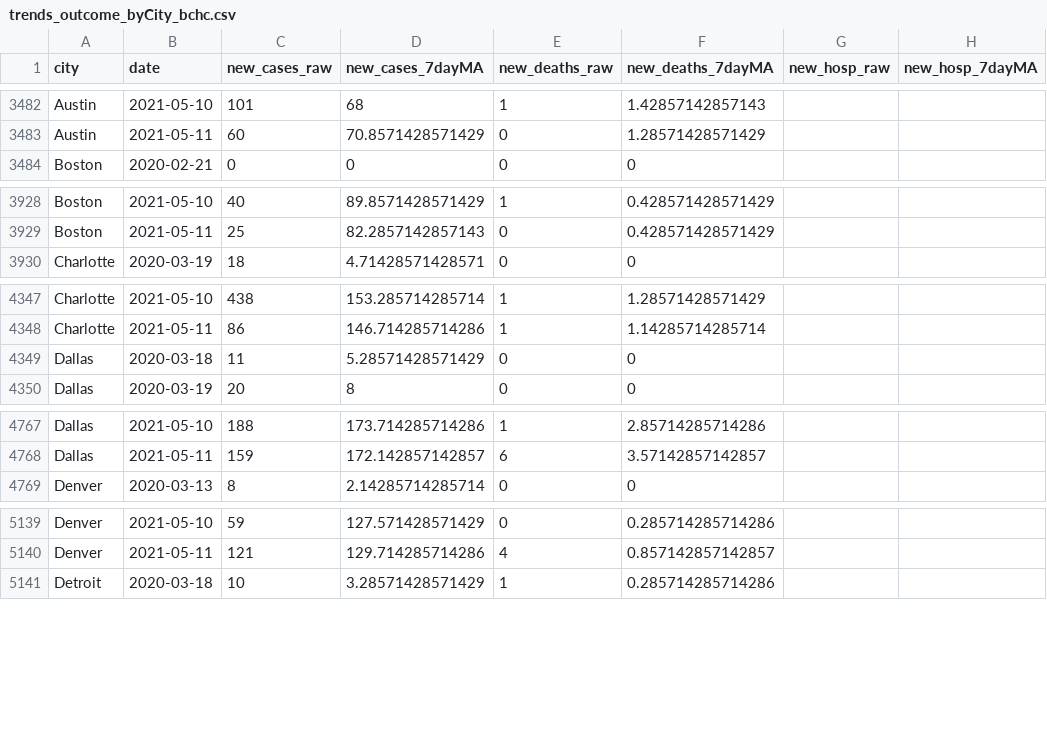
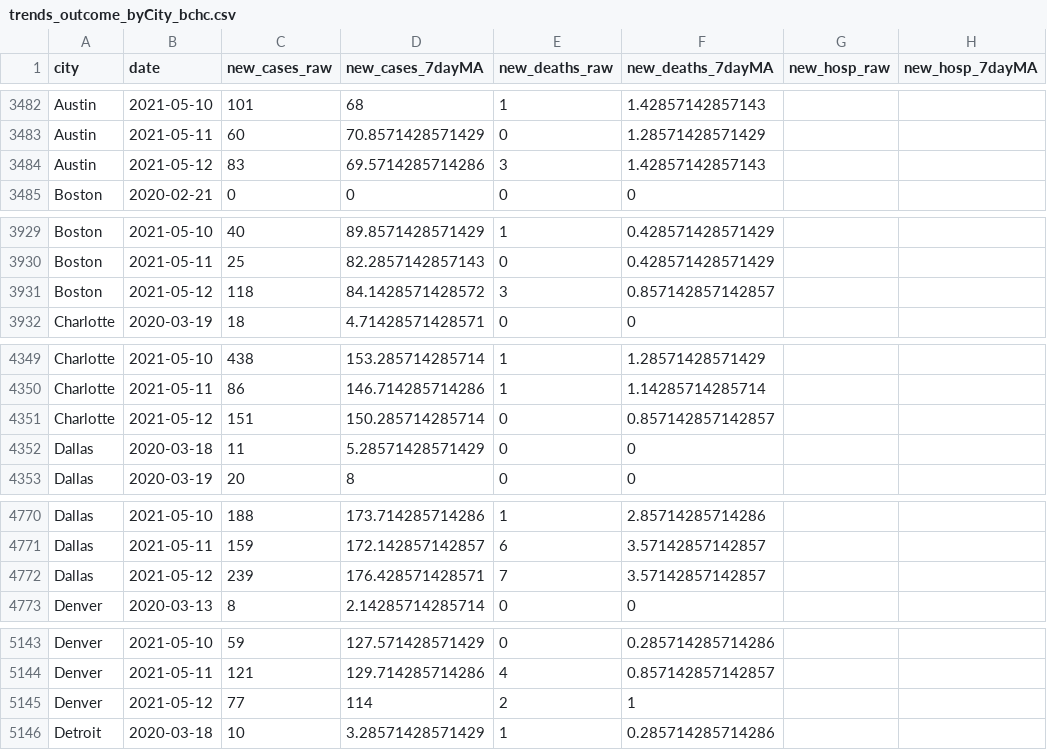
Before and after one commit to Drexel-UHC/covid_inequities_project, a CSV file: Outcomes/trends/trends_outcome_byCity_bchc.csv, drawn as a sheet; only a part is shown, gaps mark what is left out; the diff covers the shown part only; the diff names each change by its address in the sheet, - before the commit and + after, or states it on an @@ line.

Commit message:
Data Update - 05-18-2021

```diff
--- a/Outcomes/trends/trends_outcome_byCity_bchc.csv
+++ b/Outcomes/trends/trends_outcome_byCity_bchc.csv
+row 3484: Austin | 2021-05-12 | 83 | 69.5714285714286 | 3 | 1.42857142857143
+row 3931: Boston | 2021-05-12 | 118 | 84.1428571428572 | 3 | 0.857142857142857
+row 4351: Charlotte | 2021-05-12 | 151 | 150.285714285714 | 0 | 0.857142857142857
+row 4772: Dallas | 2021-05-12 | 239 | 176.428571428571 | 7 | 3.57142857142857
+row 5145: Denver | 2021-05-12 | 77 | 114 | 2 | 1
```
Also changed, not shown: 17 added rows elsewhere in this file, Outcomes/inequities/inequities_city_level.csv, Outcomes/inequities/inequities_city_level_data.csv, 2 other files.
